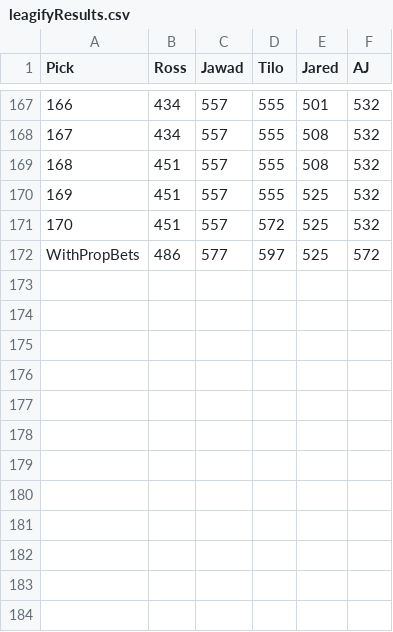
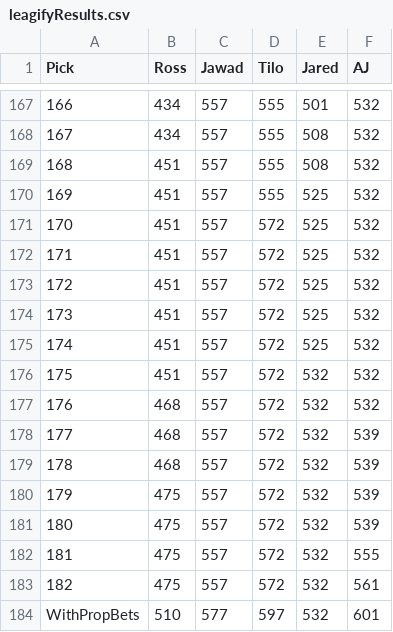
Before and after one commit to zo0o0ot/2020-draft-scorer, a CSV file: draft/leagifyResults.csv, drawn as a sheet; only a part is shown, gaps mark what is left out.

Commit message:
picks through 182

```diff
--- a/draft/leagifyResults.csv
+++ b/draft/leagifyResults.csv
@@ -171,2 +171,14 @@ Pick,Ross,Jawad,Tilo,Jared,AJ
 170,451,557,572,525,532
-WithPropBets,486,577,597,525,572
+171,451,557,572,525,532
+172,451,557,572,525,532
+173,451,557,572,525,532
+174,451,557,572,525,532
+175,451,557,572,532,532
+176,468,557,572,532,532
+177,468,557,572,532,539
+178,468,557,572,532,539
+179,475,557,572,532,539
+180,475,557,572,532,539
+181,475,557,572,532,555
+182,475,557,572,532,561
+WithPropBets,510,577,597,532,601
```
Also changed, not shown: draft/nflDraft.csv, 1 other file.
